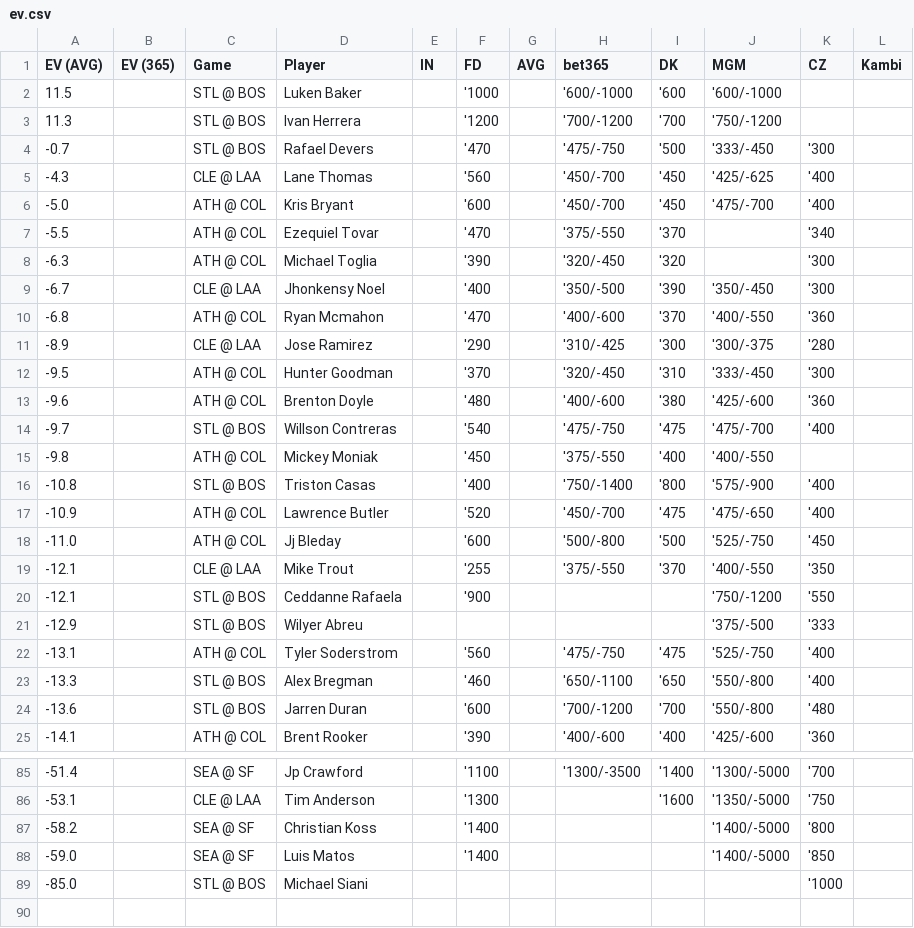
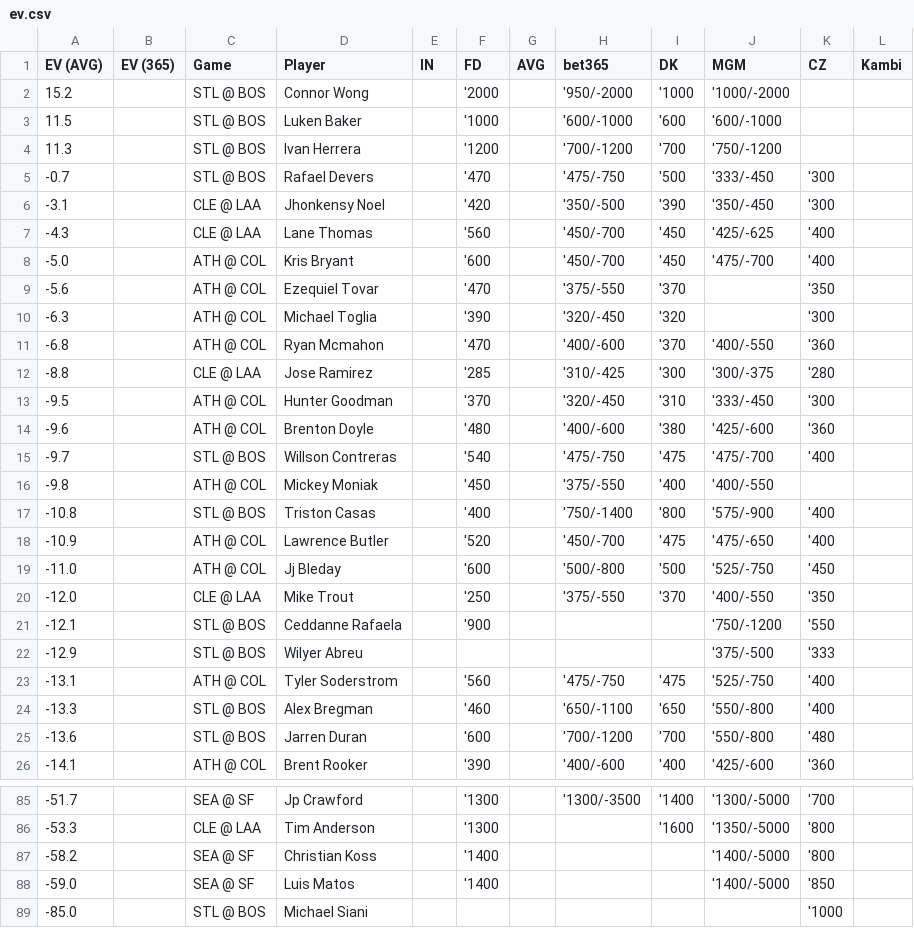
Before and after one commit to zhecht/playerprops, a CSV file: static/dailyev/ev.csv, drawn as a sheet; only a part is shown, gaps mark what is left out; the diff covers the shown part only.

```diff
--- a/static/dailyev/ev.csv
+++ b/static/dailyev/ev.csv
@@ -1,2 +1,3 @@
 EV (AVG)	EV (365)	Game	Player	IN	FD	AVG	bet365	DK	MGM	CZ	Kambi
+15.2		STL @ BOS	Connor Wong		'2000		'950/-2000	'1000	'1000/-2000		
 11.5		STL @ BOS	Luken Baker		'1000		'600/-1000	'600	'600/-1000		
@@ -4,9 +5,9 @@ EV (AVG)	EV (365)	Game	Player	IN	FD	AVG	bet365	DK	MGM	CZ	Kambi
 -0.7		STL @ BOS	Rafael Devers		'470		'475/-750	'500	'333/-450	'300	
+-3.1		CLE @ LAA	Jhonkensy Noel		'420		'350/-500	'390	'350/-450	'300	
 -4.3		CLE @ LAA	Lane Thomas		'560		'450/-700	'450	'425/-625	'400	
 -5.0		ATH @ COL	Kris Bryant		'600		'450/-700	'450	'475/-700	'400	
--5.5		ATH @ COL	Ezequiel Tovar		'470		'375/-550	'370		'340	
+-5.6		ATH @ COL	Ezequiel Tovar		'470		'375/-550	'370		'350	
 -6.3		ATH @ COL	Michael Toglia		'390		'320/-450	'320		'300	
--6.7		CLE @ LAA	Jhonkensy Noel		'400		'350/-500	'390	'350/-450	'300	
 -6.8		ATH @ COL	Ryan Mcmahon		'470		'400/-600	'370	'400/-550	'360	
--8.9		CLE @ LAA	Jose Ramirez		'290		'310/-425	'300	'300/-375	'280	
+-8.8		CLE @ LAA	Jose Ramirez		'285		'310/-425	'300	'300/-375	'280	
 -9.5		ATH @ COL	Hunter Goodman		'370		'320/-450	'310	'333/-450	'300	
@@ -18,3 +19,3 @@ EV (AVG)	EV (365)	Game	Player	IN	FD	AVG	bet365	DK	MGM	CZ	Kambi
 -11.0		ATH @ COL	Jj Bleday		'600		'500/-800	'500	'525/-750	'450	
--12.1		CLE @ LAA	Mike Trout		'255		'375/-550	'370	'400/-550	'350	
+-12.0		CLE @ LAA	Mike Trout		'250		'375/-550	'370	'400/-550	'350	
 -12.1		STL @ BOS	Ceddanne Rafaela		'900				'750/-1200	'550	
@@ -85,3 +85,3 @@ EV (AVG)	EV (365)	Game	Player	IN	FD	AVG	bet365	DK	MGM	CZ	Kambi
--51.4		SEA @ SF	Jp Crawford		'1100		'1300/-3500	'1400	'1300/-5000	'700	
--53.1		CLE @ LAA	Tim Anderson		'1300			'1600	'1350/-5000	'750	
+-51.7		SEA @ SF	Jp Crawford		'1300		'1300/-3500	'1400	'1300/-5000	'700	
+-53.3		CLE @ LAA	Tim Anderson		'1300			'1600	'1350/-5000	'800	
 -58.2		SEA @ SF	Christian Koss		'1400				'1400/-5000	'800	
```
Also changed, not shown: 9 added rows, 10 removed rows and 17 edited cells elsewhere in this file, 7 other files.
